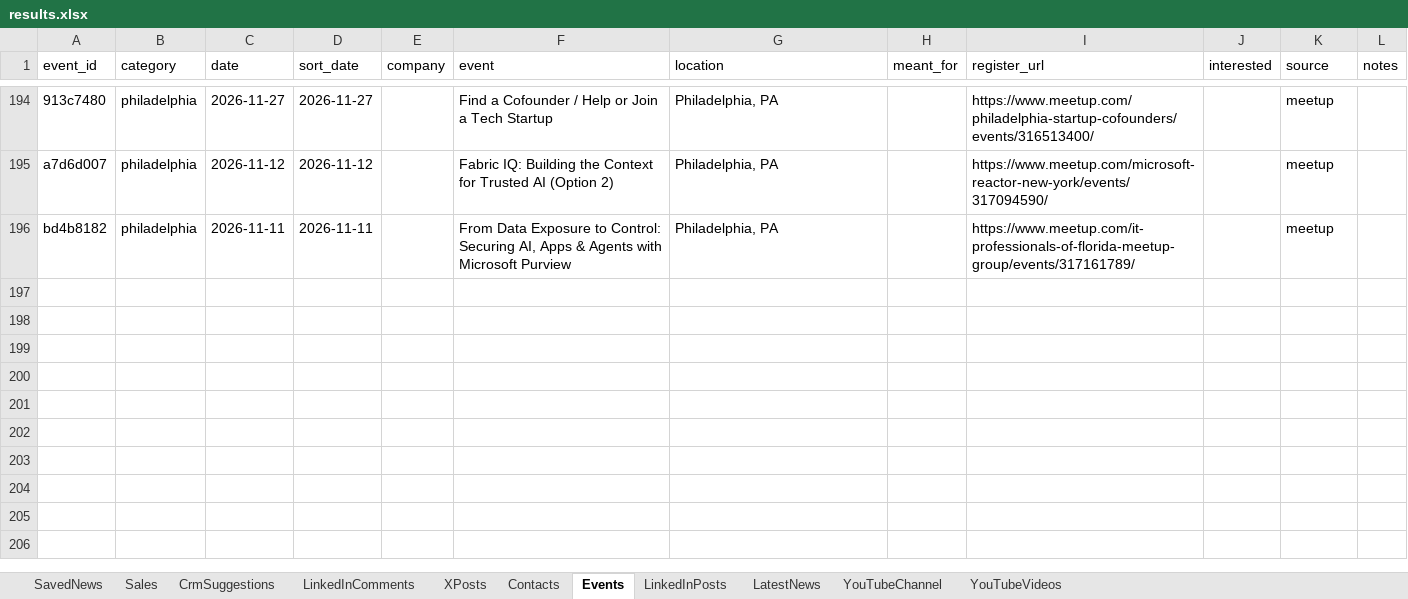
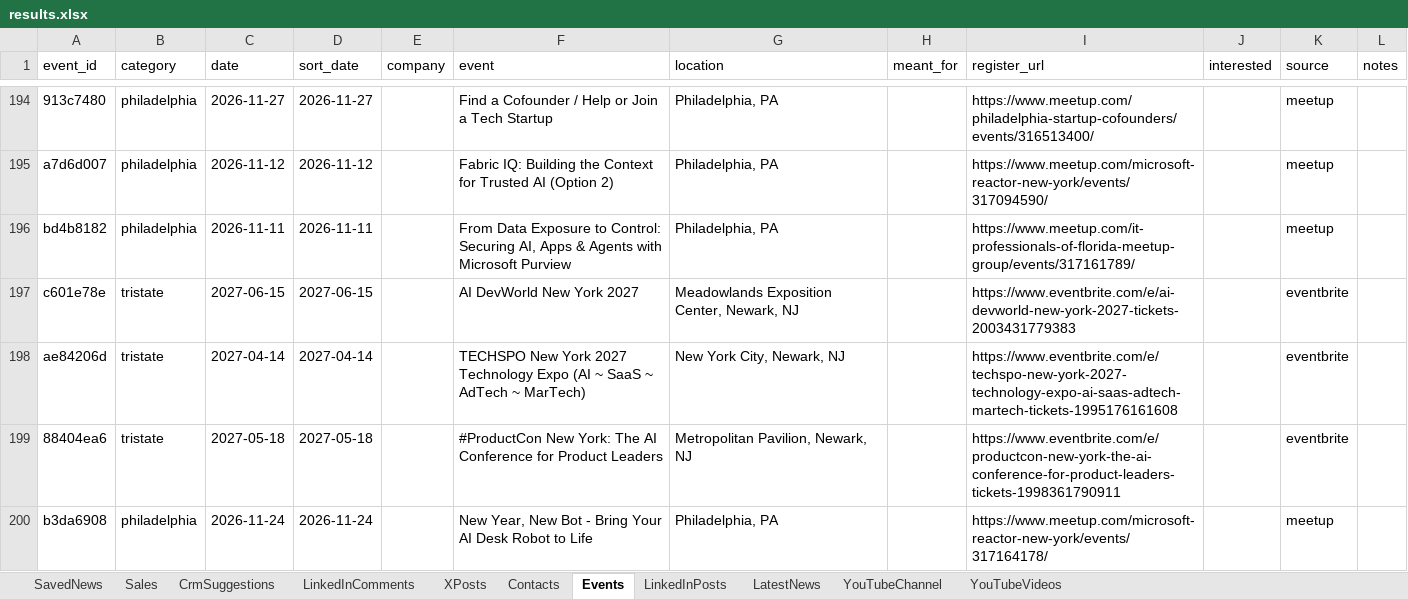
Before and after one commit to arbrainbolt-sudo/contact-agent, an Excel workbook: results.xlsx, sheet Events, drawn as a sheet; only a part is shown, gaps mark what is left out; values as stored, in another font and other column widths than the file's, no borders; the diff names each change by its address in the sheet, - before the commit and + after, or states it on an @@ line.

```diff
--- a/results.xlsx (sheet Events)
+++ b/results.xlsx (sheet Events)
+row 197: c601e78e | tristate | 2027-06-15 | 2027-06-15 |  | AI DevWorld New York 2027 | Meadowlands Exposition Center, Newark, NJ |  | https://www.eventbrite.com/e/ai-devworld-new-york-2027-tickets-2003431779383 |  | eventbrite
+row 198: ae84206d | tristate | 2027-04-14 | 2027-04-14 |  | TECHSPO New York 2027 Technology Expo (AI ~ SaaS ~ AdTech ~ MarTech) | New York City, Newark, NJ |  | https://www.eventbrite.com/e/techspo-new-york-2027-technology-expo-ai-saas-adtech-martech-tickets-1995176161608 |  | eventbrite
+row 199: 88404ea6 | tristate | 2027-05-18 | 2027-05-18 |  | #ProductCon New York: The AI Conference for Product Leaders | Metropolitan Pavilion, Newark, NJ |  | https://www.eventbrite.com/e/productcon-new-york-the-ai-conference-for-product-leaders-tickets-1998361790911 |  | eventbrite
+row 200: b3da6908 | philadelphia | 2026-11-24 | 2026-11-24 |  | New Year, New Bot - Bring Your AI Desk Robot to Life | Philadelphia, PA |  | https://www.meetup.com/microsoft-reactor-new-york/events/317164178/ |  | meetup
```
Also changed, not shown: sheet LatestNews, sheet Sales, sheet LinkedInPosts, sheet YouTubeVideos, sheet YouTubeChannel, results_backup.xlsx, 6 other files.
